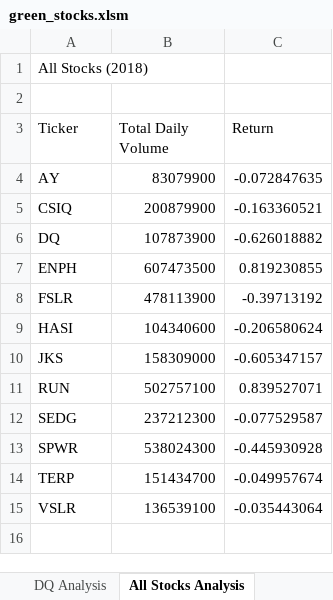
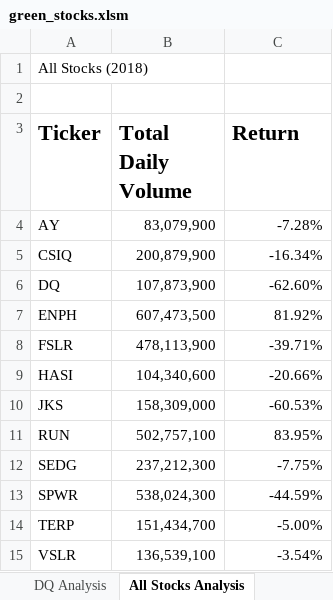
Before and after one commit to bhstarkey/stock-analysis, an Excel workbook: green_stocks.xlsm, sheet All Stocks Analysis, drawn as a sheet; values as stored, in another font and other column widths than the file's, no borders; the diff names each change by its address in the sheet, - before the commit and + after, or states it on an @@ line.

Commit message:
updated Excel

```diff
--- a/green_stocks.xlsm (sheet All Stocks Analysis)
+++ b/green_stocks.xlsm (sheet All Stocks Analysis)
-A3:C3 bold: off
+A3:C3 bold: on, text size: larger
-B4 (Total Daily Volume): 83079900
+B4 (Total Daily Volume): 83,079,900
-C4 (Return): -0.072847635
+C4 (Return): -7.28%
-B5 (Total Daily Volume): 200879900
+B5 (Total Daily Volume): 200,879,900
-C5 (Return): -0.163360521
+C5 (Return): -16.34%
-B6 (Total Daily Volume): 107873900
+B6 (Total Daily Volume): 107,873,900
-C6 (Return): -0.626018882
+C6 (Return): -62.60%
-B7 (Total Daily Volume): 607473500
+B7 (Total Daily Volume): 607,473,500
-C7 (Return): 0.819230855
+C7 (Return): 81.92%
-B8 (Total Daily Volume): 478113900
+B8 (Total Daily Volume): 478,113,900
-C8 (Return): -0.39713192
+C8 (Return): -39.71%
-B9 (Total Daily Volume): 104340600
+B9 (Total Daily Volume): 104,340,600
-C9 (Return): -0.206580624
+C9 (Return): -20.66%
-B10 (Total Daily Volume): 158309000
+B10 (Total Daily Volume): 158,309,000
-C10 (Return): -0.605347157
+C10 (Return): -60.53%
-B11 (Total Daily Volume): 502757100
+B11 (Total Daily Volume): 502,757,100
-C11 (Return): 0.839527071
+C11 (Return): 83.95%
-B12 (Total Daily Volume): 237212300
+B12 (Total Daily Volume): 237,212,300
-C12 (Return): -0.077529587
+C12 (Return): -7.75%
-B13 (Total Daily Volume): 538024300
+B13 (Total Daily Volume): 538,024,300
-C13 (Return): -0.445930928
+C13 (Return): -44.59%
-B14 (Total Daily Volume): 151434700
+B14 (Total Daily Volume): 151,434,700
-C14 (Return): -0.049957674
+C14 (Return): -5.00%
-B15 (Total Daily Volume): 136539100
+B15 (Total Daily Volume): 136,539,100
-C15 (Return): -0.035443064
+C15 (Return): -3.54%
```
